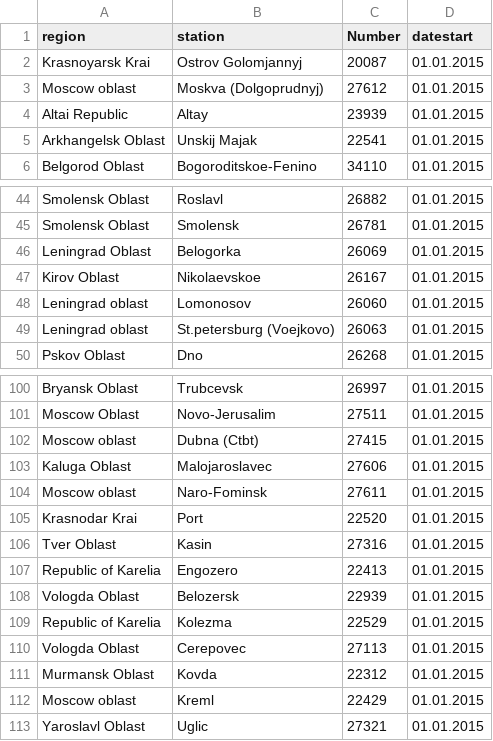
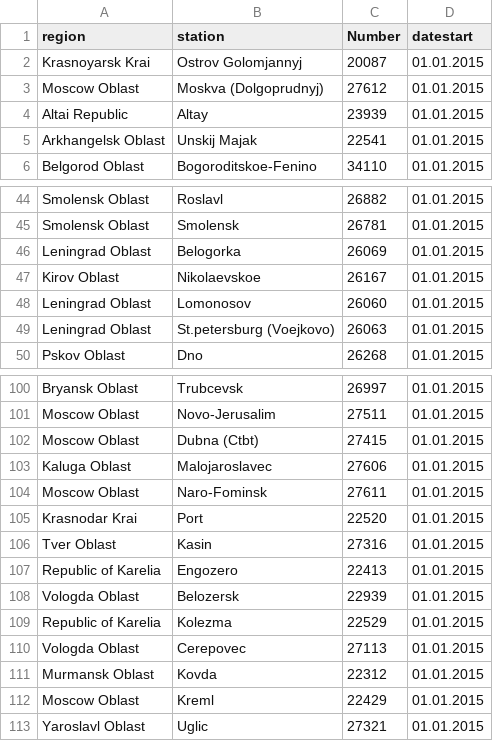
Before and after one commit to sardine1/shyne, a CSV file: climate/stations.csv, drawn as a sheet; only a part is shown, gaps mark what is left out.

Commit message:
changed oblast

```diff
--- a/climate/stations.csv
+++ b/climate/stations.csv
@@ -2,3 +2,3 @@ region;station;Number;datestart
 Krasnoyarsk Krai;Ostrov Golomjannyj;20087;01.01.2015
-Moscow oblast;Moskva (Dolgoprudnyj);27612;01.01.2015
+Moscow Oblast;Moskva (Dolgoprudnyj);27612;01.01.2015
 Altai Republic;Altay;23939;01.01.2015
@@ -47,4 +47,4 @@ Leningrad Oblast;Belogorka;26069;01.01.2015
 Kirov Oblast;Nikolaevskoe;26167;01.01.2015
-Leningrad oblast;Lomonosov;26060;01.01.2015
-Leningrad oblast;St.petersburg (Voejkovo);26063;01.01.2015
+Leningrad Oblast;Lomonosov;26060;01.01.2015
+Leningrad Oblast;St.petersburg (Voejkovo);26063;01.01.2015
 Pskov Oblast;Dno;26268;01.01.2015
@@ -101,5 +101,5 @@ Bryansk Oblast;Trubcevsk;26997;01.01.2015
 Moscow Oblast;Novo-Jerusalim;27511;01.01.2015
-Moscow oblast;Dubna (Ctbt);27415;01.01.2015
+Moscow Oblast;Dubna (Ctbt);27415;01.01.2015
 Kaluga Oblast;Malojaroslavec;27606;01.01.2015
-Moscow oblast;Naro-Fominsk;27611;01.01.2015
+Moscow Oblast;Naro-Fominsk;27611;01.01.2015
 Krasnodar Krai;Port;22520;01.01.2015
@@ -111,3 +111,3 @@ Vologda Oblast;Cerepovec;27113;01.01.2015
 Murmansk Oblast;Kovda;22312;01.01.2015
-Moscow oblast;Kreml;22429;01.01.2015
+Moscow Oblast;Kreml;22429;01.01.2015
 Yaroslavl Oblast;Uglic;27321;01.01.2015
```
